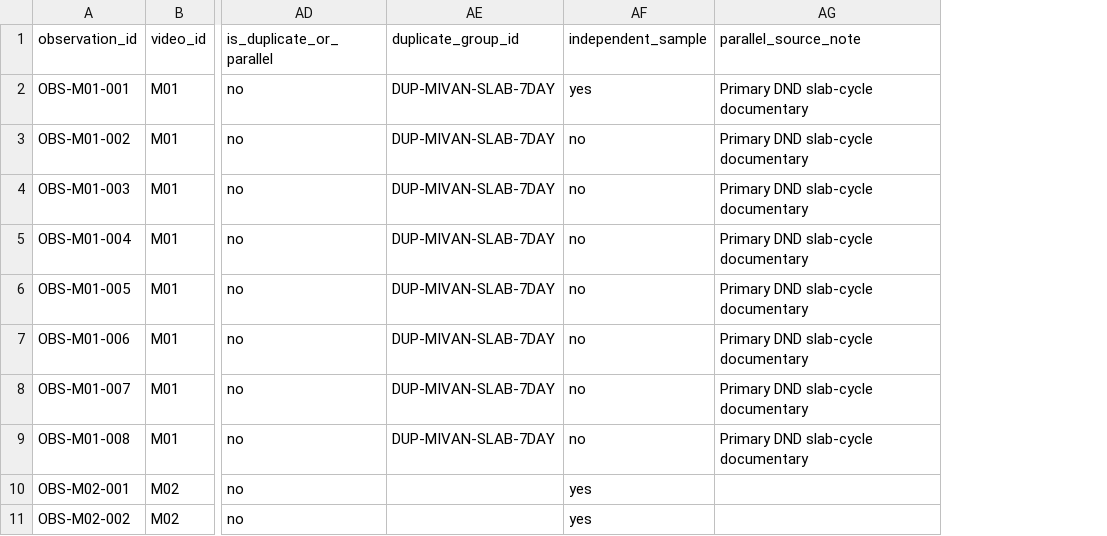
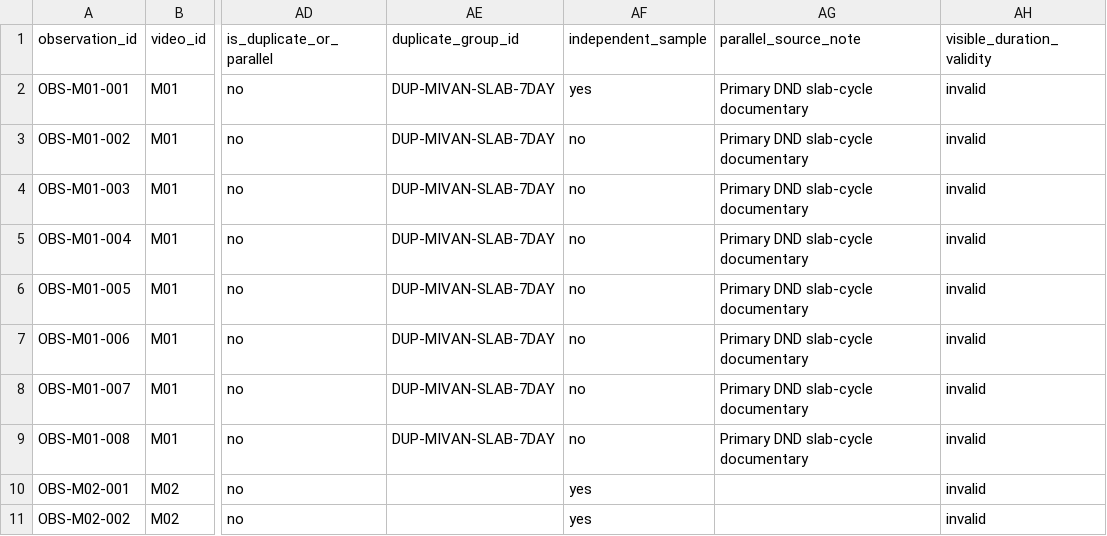
Before and after one commit to YUVRAJ07092007/construction_robot, a CSV file: data/mivan_video_observations.csv, drawn as a sheet; only a part is shown, gaps mark what is left out; the diff names each change by its address in the sheet, - before the commit and + after, or states it on an @@ line.

```diff
--- a/data/mivan_video_observations.csv
+++ b/data/mivan_video_observations.csv
+column AH (visible_duration_validity), rows 2-11: all invalid
```
Also changed, not shown: data/cleaned_video_dataset.csv, data/manufacturer_specs.csv, 51 other files.
